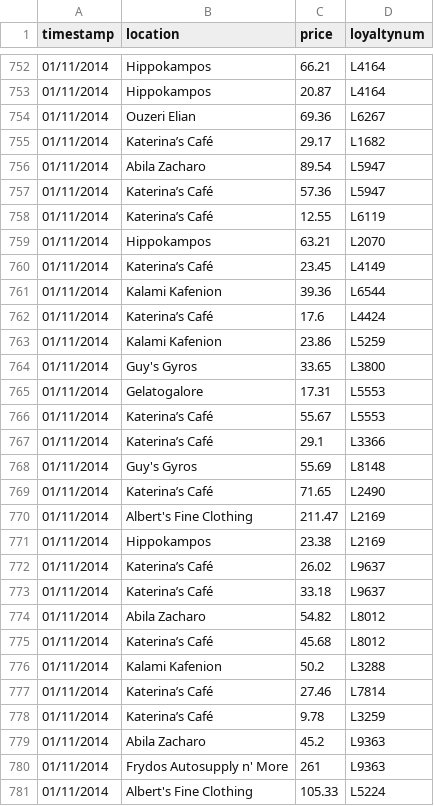
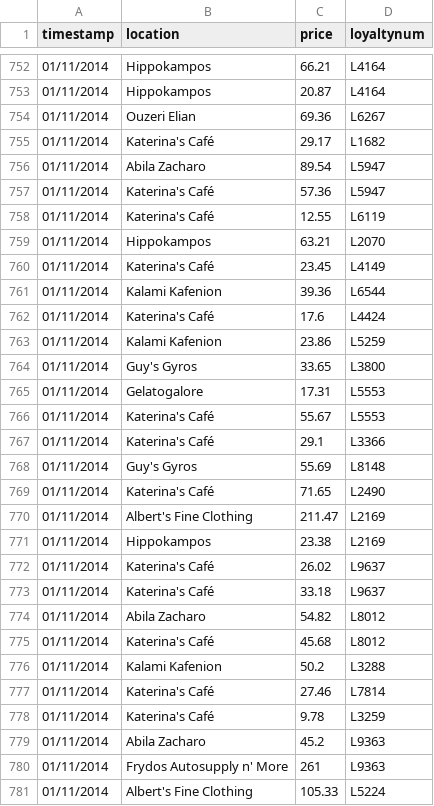
Before and after one commit to ChiaraDA/vast_mc2, a CSV file: public/csv/loyalty_data.csv, drawn as a sheet; only a part is shown, gaps mark what is left out; the diff covers the shown part only; the diff names each change by its address in the sheet, - before the commit and + after, or states it on an @@ line.

```diff
--- a/public/csv/loyalty_data.csv
+++ b/public/csv/loyalty_data.csv
-B755 (location): Katerina’s Café
+B755 (location): Katerina's Café
-B757:B758 (location): Katerina’s Café
+B757:B758 (location): Katerina's Café
-B760 (location): Katerina’s Café
+B760 (location): Katerina's Café
-B762 (location): Katerina’s Café
+B762 (location): Katerina's Café
-B766:B767 (location): Katerina’s Café
+B766:B767 (location): Katerina's Café
-B769 (location): Katerina’s Café
+B769 (location): Katerina's Café
-B772:B773 (location): Katerina’s Café
+B772:B773 (location): Katerina's Café
-B775 (location): Katerina’s Café
+B775 (location): Katerina's Café
-B777:B778 (location): Katerina’s Café
+B777:B778 (location): Katerina's Café
```
Also changed, not shown: 182 edited cells elsewhere in this file, public/csv/cc_data.csv, 4 other files.
